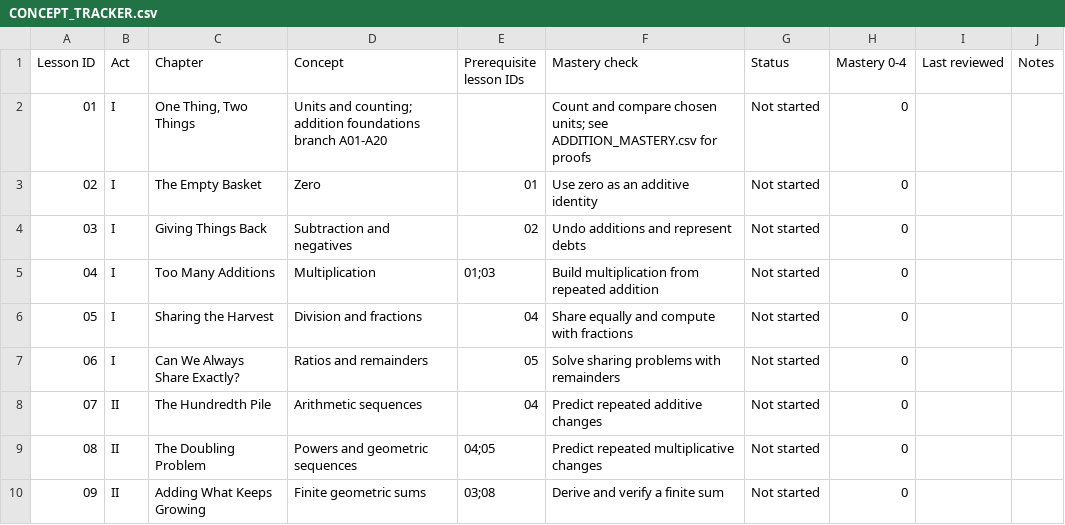
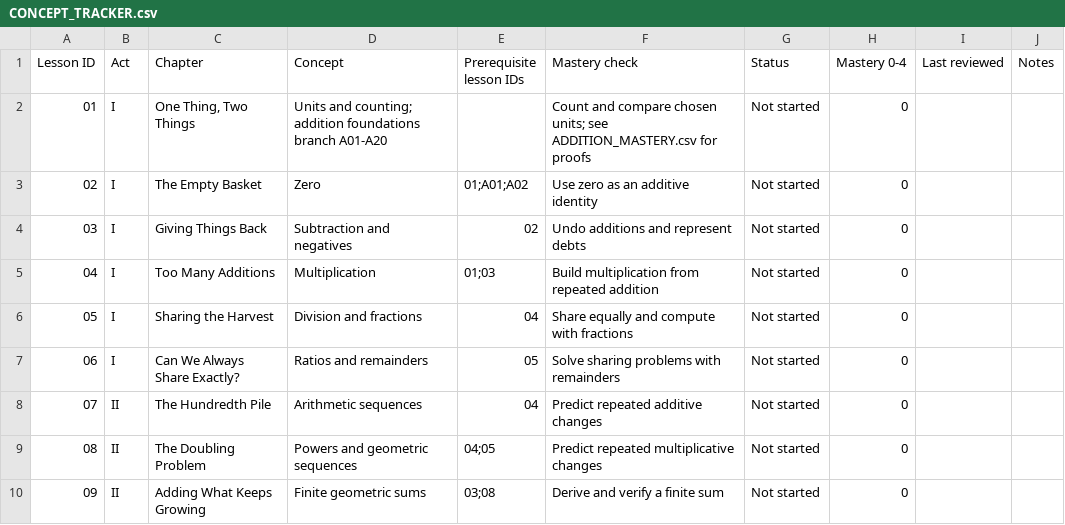
Before and after one commit to immcnotthere/Stranded-with-Numbers, a CSV file: CONCEPT_TRACKER.csv, drawn as a sheet; only a part is shown.

Commit message:
Connect addition foundations mastery to main lesson prerequisites

```diff
--- a/CONCEPT_TRACKER.csv
+++ b/CONCEPT_TRACKER.csv
@@ -2,3 +2,3 @@ Lesson ID,Act,Chapter,Concept,Prerequisite lesson IDs,Mastery check,Status,Maste
 "01","I","One Thing, Two Things","Units and counting; addition foundations branch A01-A20","","Count and compare chosen units; see ADDITION_MASTERY.csv for proofs","Not started","0","",""
-"02","I","The Empty Basket","Zero","01","Use zero as an additive identity","Not started","0","",""
+"02","I","The Empty Basket","Zero","01;A01;A02","Use zero as an additive identity","Not started","0","",""
 "03","I","Giving Things Back","Subtraction and negatives","02","Undo additions and represent debts","Not started","0","",""
```
